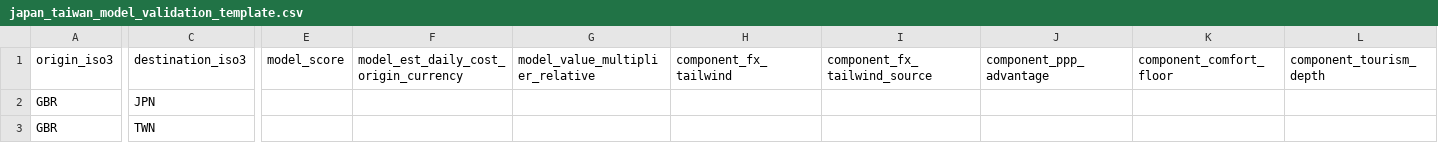
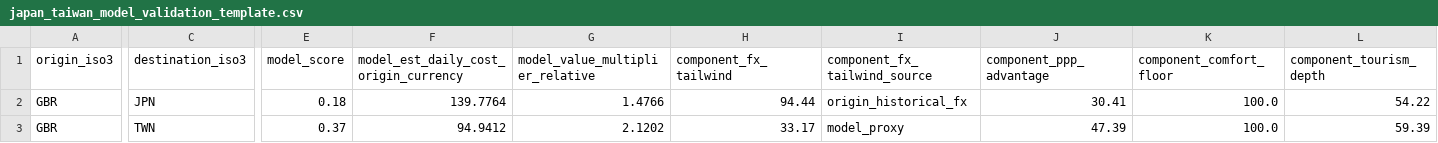
Before and after one commit to TannerL22/travel-value-studio, a CSV file: backend/validation/japan_taiwan_model_validation_template.csv, drawn as a sheet; only a part is shown, gaps mark what is left out; the diff covers the shown part only; the diff names each change by its address in the sheet, - before the commit and + after, or states it on an @@ line.

Commit message:
Populate Japan Taiwan model validation

```diff
--- a/backend/validation/japan_taiwan_model_validation_template.csv
+++ b/backend/validation/japan_taiwan_model_validation_template.csv
-E2 (model_score): (empty)
+E2 (model_score): 0.18
-F2: (empty)
+F2: 139.7764
-G2 (model_value_multiplier_relative): (empty)
+G2 (model_value_multiplier_relative): 1.4766
-H2 (component_fx_tailwind): (empty)
+H2 (component_fx_tailwind): 94.44
-I2 (component_fx_tailwind_source): (empty)
+I2 (component_fx_tailwind_source): origin_historical_fx
-J2 (component_ppp_advantage): (empty)
+J2 (component_ppp_advantage): 30.41
-K2:K3 (component_comfort_floor): (empty)
+K2:K3 (component_comfort_floor): 100.0
-L2 (component_tourism_depth): (empty)
+L2 (component_tourism_depth): 54.22
-E3 (model_score): (empty)
+E3 (model_score): 0.37
-F3: (empty)
+F3: 94.9412
-G3 (model_value_multiplier_relative): (empty)
+G3 (model_value_multiplier_relative): 2.1202
-H3 (component_fx_tailwind): (empty)
+H3 (component_fx_tailwind): 33.17
-I3 (component_fx_tailwind_source): (empty)
+I3 (component_fx_tailwind_source): model_proxy
-J3 (component_ppp_advantage): (empty)
+J3 (component_ppp_advantage): 47.39
-L3 (component_tourism_depth): (empty)
+L3 (component_tourism_depth): 59.39
```
Also changed, not shown: 14 edited cells elsewhere in this file, 7 other files.
